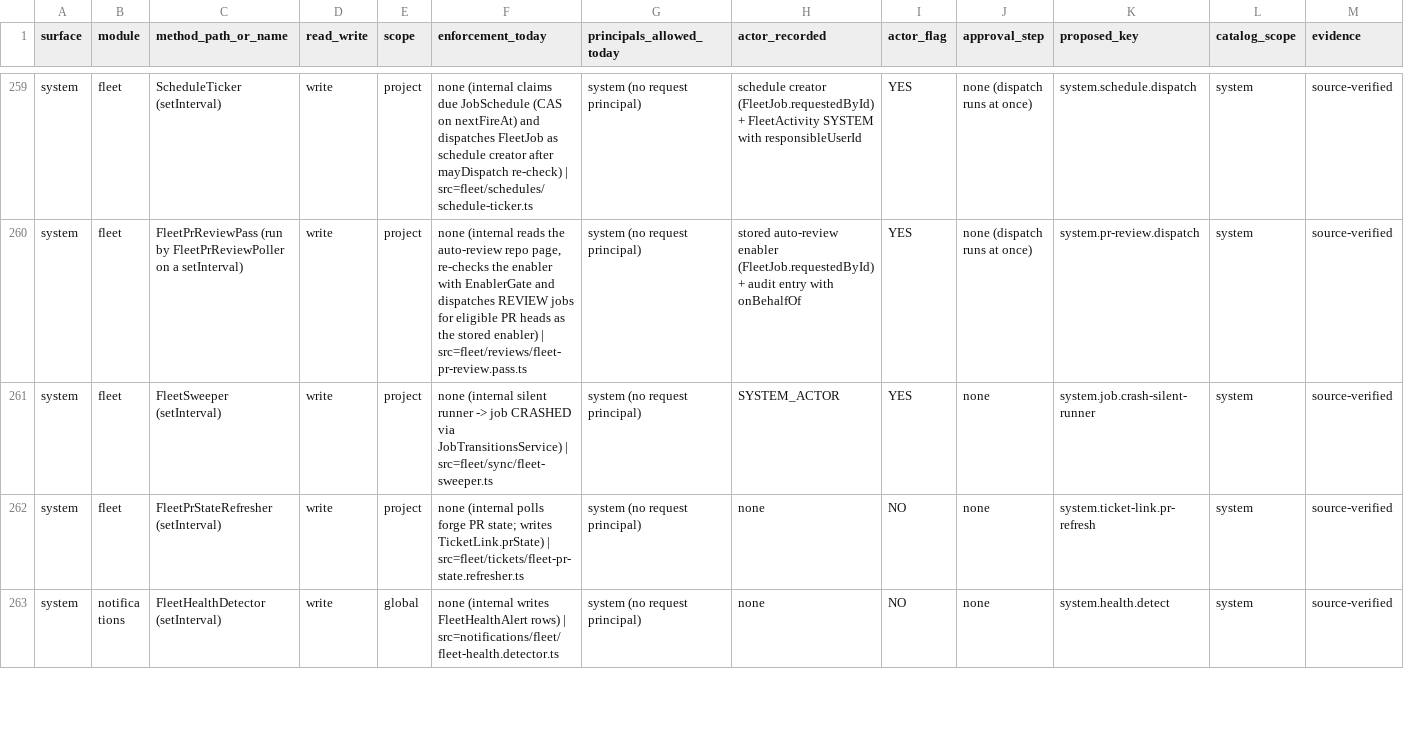
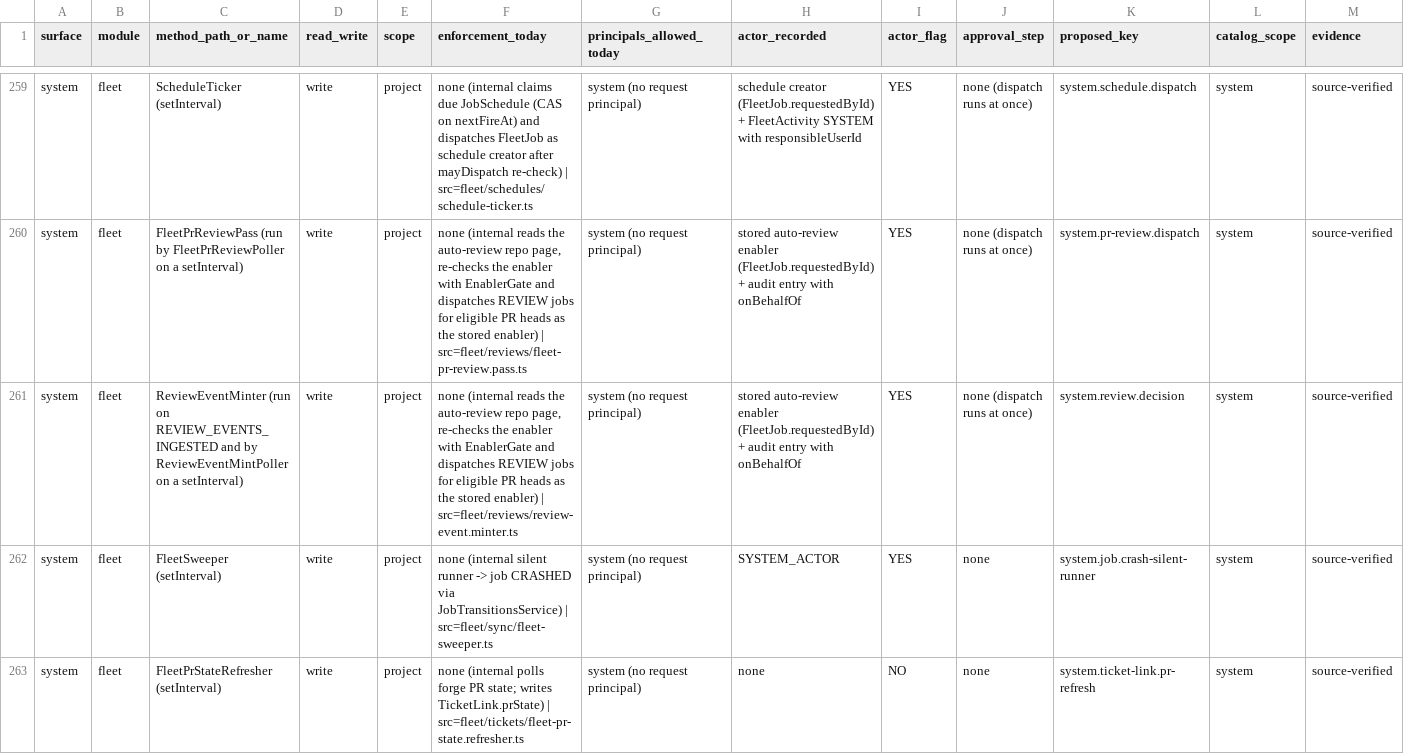
Before and after one commit to nathapp-io/koda, a TSV file: docs/superpowers/specs/2026-10-18-permission-action-inventory.tsv, drawn as a sheet; only a part is shown, gaps mark what is left out; the shorter side is filled out with more unchanged rows; rows hold the shown columns only; the diff names each change by its address in the sheet, - before the commit and + after, or states it on an @@ line.

Commit message:
feat(api): mint auditable review decisions with durable guards

```diff
--- a/docs/superpowers/specs/2026-10-18-permission-action-inventory.tsv
+++ b/docs/superpowers/specs/2026-10-18-permission-action-inventory.tsv
+row 261: system | fleet | ReviewEventMinter (run on REVIEW_EVENTS_INGESTED and by ReviewEventMintPoller on a setInterval) | write | project | none (internal reads the auto-review repo page, re-checks the enabler with EnablerGate and dispatches REVIEW jobs for eligible PR heads as the stored enabler) | src=fleet/reviews/review-event.minter.ts | system (no request principal) | stored auto-review enabler (FleetJob.requestedById) + audit entry with onBehalfOf | YES | none (dispatch runs at once) | system.review.decision | system | source-verified
```
Also changed, not shown: 15 other files.
